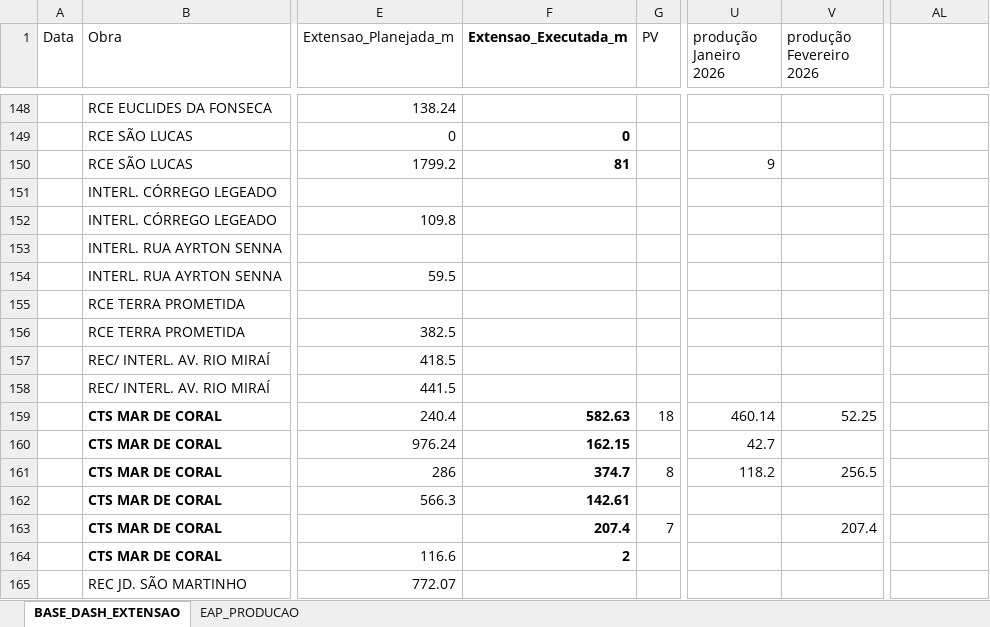
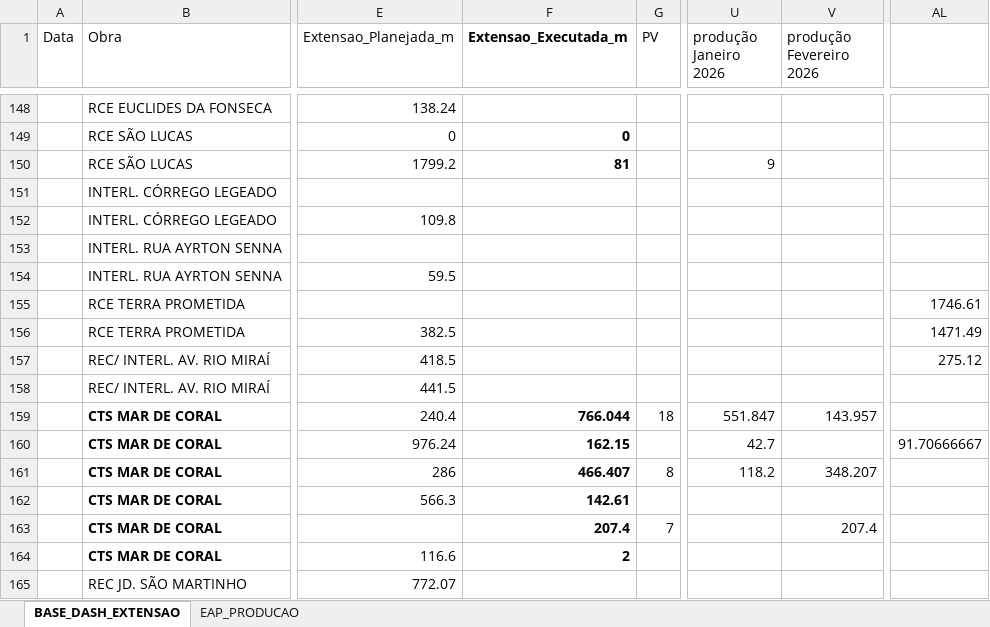
Before and after one commit to integra6a-star/dashboard-obras, an Excel workbook: BASE_DASH_EXTENSAO_POWERBI.xlsx, sheet BASE_DASH_EXTENSAO, drawn as a sheet; only a part is shown, gaps mark what is left out; values as stored, in another font and other column widths than the file's, no borders; table styles not drawn; the diff names each change by its address in the sheet, - before the commit and + after, or states it on an @@ line.

```diff
--- a/BASE_DASH_EXTENSAO_POWERBI.xlsx (sheet BASE_DASH_EXTENSAO)
+++ b/BASE_DASH_EXTENSAO_POWERBI.xlsx (sheet BASE_DASH_EXTENSAO)
-AL155: (empty)
+AL155: 1746.61
-AL156: (empty)
+AL156: 1471.49
-AL157: (empty)
+AL157: 275.12
-F159 (Extensao_Executada_m): 582.63
+F159 (Extensao_Executada_m): 766.044
-U159 (produção Janeiro 2026): 460.14
+U159 (produção Janeiro 2026): 551.847
-V159 (produção Fevereiro 2026): 52.25
+V159 (produção Fevereiro 2026): 143.957
-AL160: (empty)
+AL160: 91.70666667
-F161 (Extensao_Executada_m): 374.7
+F161 (Extensao_Executada_m): 466.407
-V161 (produção Fevereiro 2026): 256.5
+V161 (produção Fevereiro 2026): 348.207
```
Also changed, not shown: docs/BASE_DASH_EXTENSAO_POWERBI.xlsx, 4 other files.
